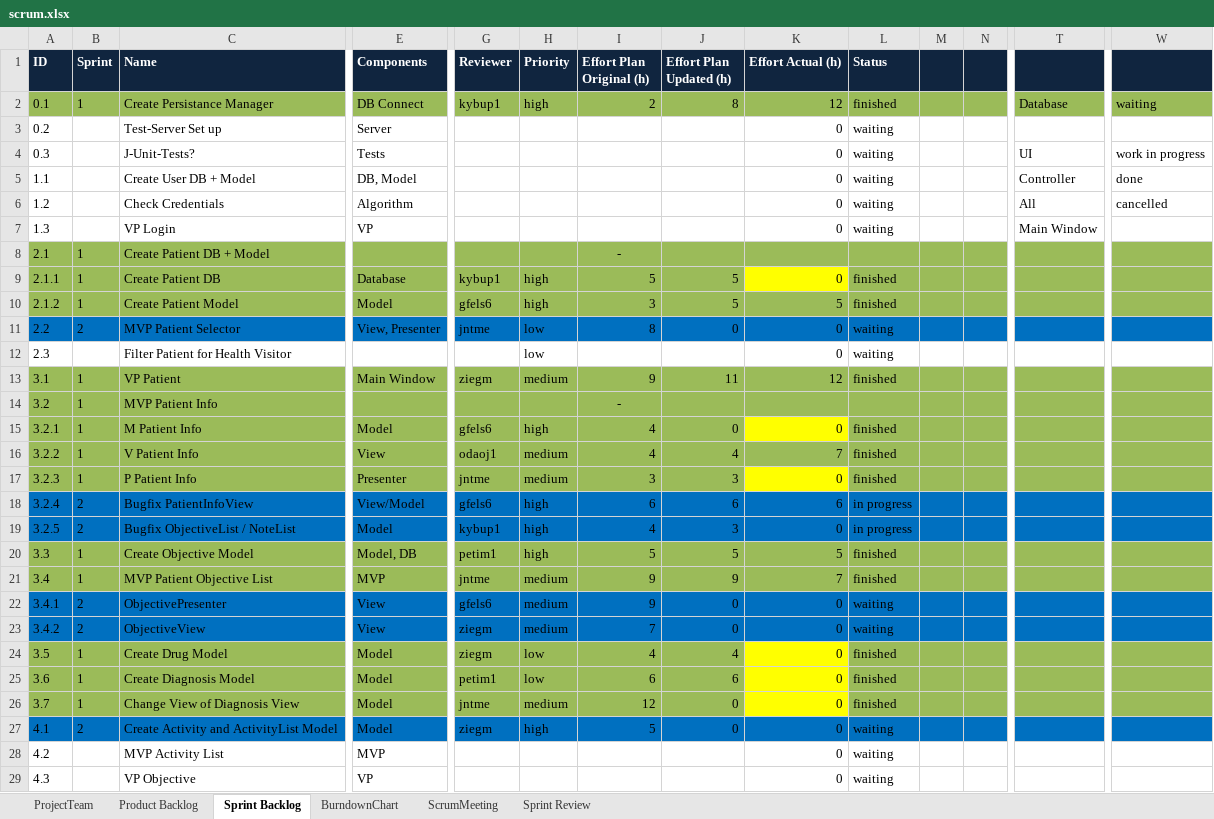
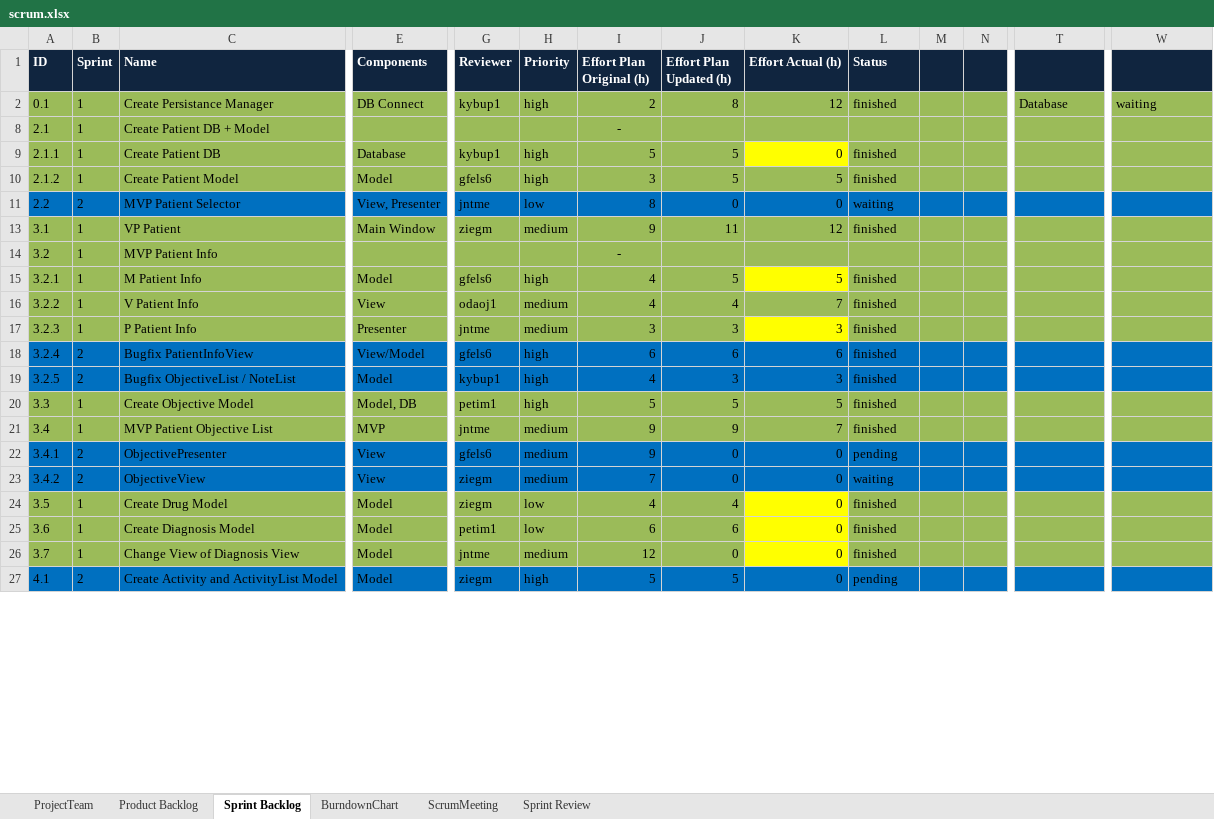
Before and after one commit to jntme/ch.bfh.btx8081.w2017.blue, an Excel workbook: doc/04-ScrumSetup/scrum.xlsx, sheet Sprint Backlog, drawn as a sheet; only a part is shown, gaps mark what is left out; values as stored, in another font and other column widths than the file's, no borders; rows hold the shown columns only; the diff covers the shown part only; the diff names each change by its address in the sheet, - before the commit and + after, or states it on an @@ line.

Commit message:
update scrum after scrum meeting

```diff
--- a/doc/04-ScrumSetup/scrum.xlsx (sheet Sprint Backlog)
+++ b/doc/04-ScrumSetup/scrum.xlsx (sheet Sprint Backlog)
@@ row 3 hidden: 0.2 |  | Test-Server Set up | Server |  |  |  |  | 0 | waiting @@
@@ row 4 hidden: 0.3 |  | J-Unit-Tests? | Tests |  |  |  |  | 0 | waiting |  |  | UI | work in progress @@
@@ row 5 hidden: 1.1 |  | Create User DB + Model | DB, Model |  |  |  |  | 0 | waiting |  |  | Controller | done @@
@@ row 6 hidden: 1.2 |  | Check Credentials | Algorithm |  |  |  |  | 0 | waiting |  |  | All | cancelled @@
@@ row 7 hidden: 1.3 |  | VP Login | VP |  |  |  |  | 0 | waiting |  |  | Main Window @@
@@ row 12 hidden: 2.3 |  | Filter Patient for Health Visitor |  |  | low |  |  | 0 | waiting @@
-J15 (Effort Plan Updated (h)): 0
+J15 (Effort Plan Updated (h)): 5
-K15 (Effort Actual (h)): 0
+K15 (Effort Actual (h)): 5
-K17 (Effort Actual (h)): 0
+K17 (Effort Actual (h)): 3
-L18:L19 (Status): in progress
+L18:L19 (Status): finished
-K19 (Effort Actual (h)): 0
+K19 (Effort Actual (h)): 3
-L22 (Status): waiting
+L22 (Status): pending
-J27 (Effort Plan Updated (h)): 0
+J27 (Effort Plan Updated (h)): 5
-L27 (Status): waiting
+L27 (Status): pending
@@ row 28 hidden: 4.2 |  | MVP Activity List | MVP |  |  |  |  | 0 | waiting @@
@@ row 29 hidden: 4.3 |  | VP Objective | VP |  |  |  |  | 0 | waiting @@
```
Also changed, not shown: 6 hidden or unhidden rows and 8 edited cells elsewhere in this sheet.
